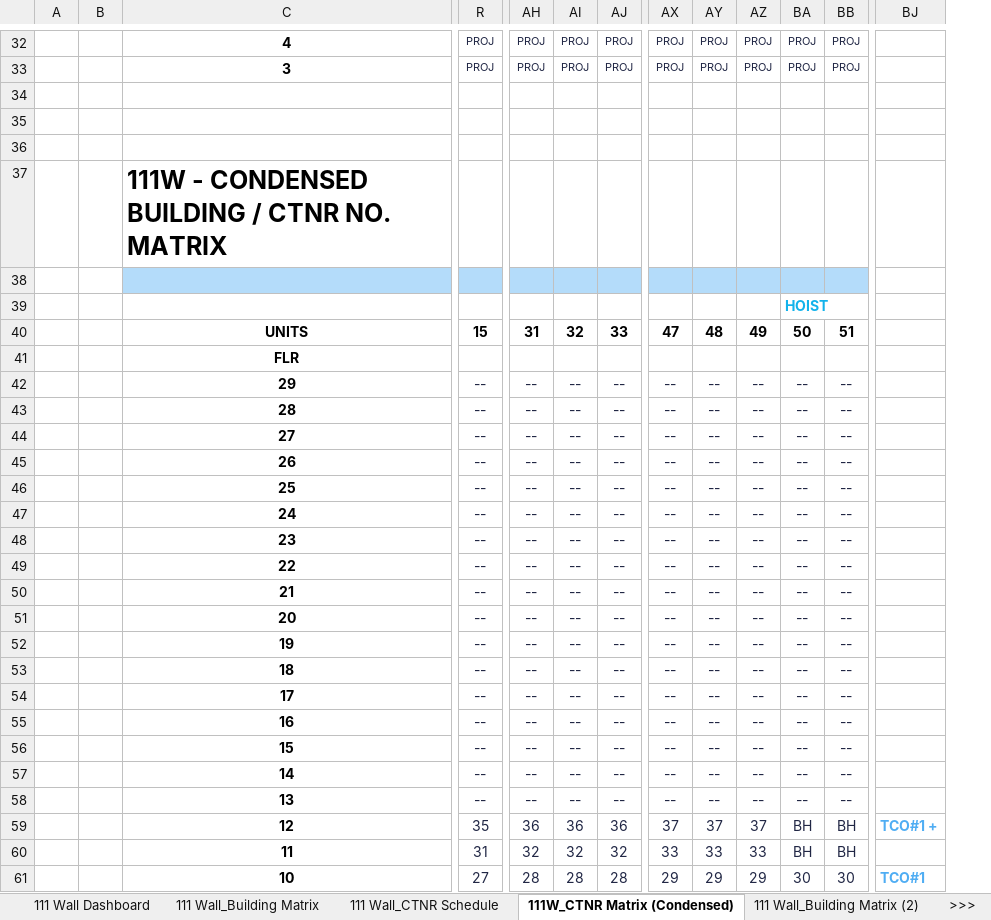
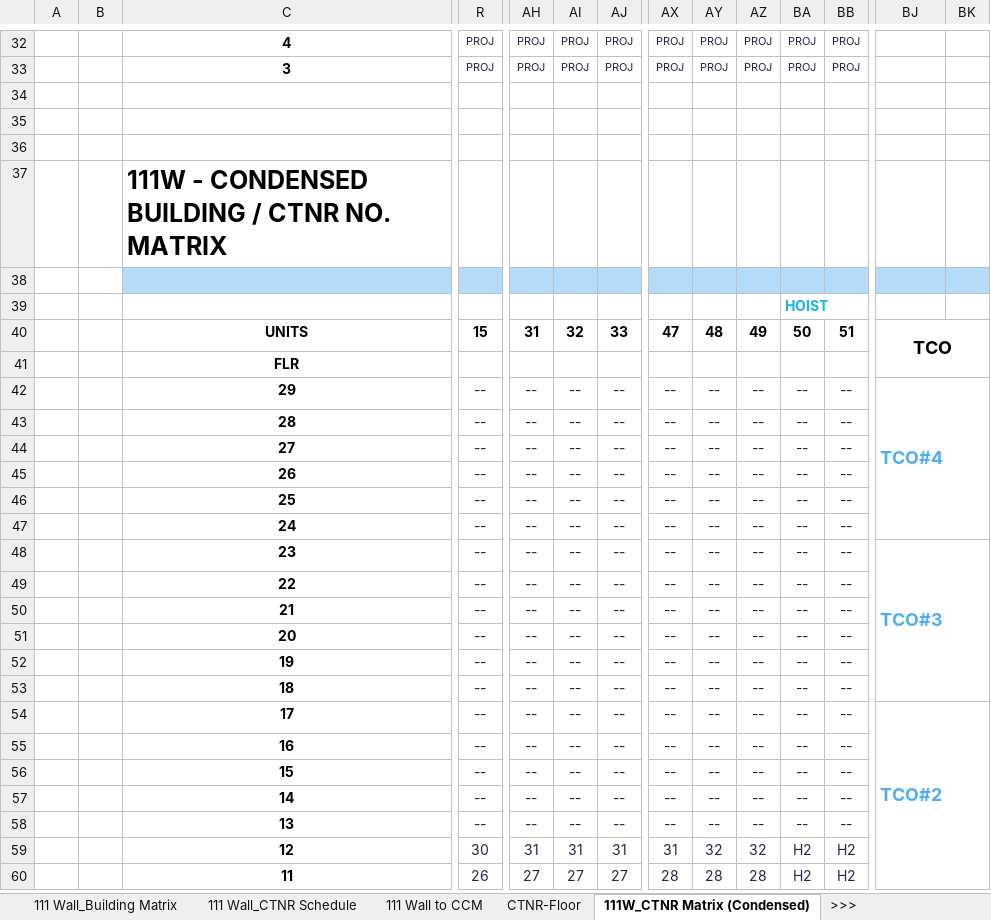
Before and after one commit to ewanm-creative/111W_Dashboard, an Excel workbook: 111W_Logistics Output.xlsx, sheet 111W_CTNR Matrix (Condensed), drawn as a sheet; only a part is shown, gaps mark what is left out; values as stored, in another font and other column widths than the file's, no borders; conditional formats not drawn; removed rows and columns are numbered as before the commit, all else as after; rows hold the shown columns only; the diff covers the shown part only; the diff names each change by its address in the sheet, - before the commit and + after, or states it on an @@ line.

```diff
--- a/111W_Logistics Output.xlsx (sheet 111W_CTNR Matrix (Condensed))
+++ b/111W_Logistics Output.xlsx (sheet 111W_CTNR Matrix (Condensed))
-sheet tab: 111 Wall_Building Matrix (2)
+sheet tab: CTNR-Floor
+column BK, empty
-BJ38 fill: none
+BJ38 fill: #B4DCFA
-BJ40: (empty)
+BJ40: TCO
+BJ40:BK41 merged
-BJ42: (empty)
+BJ42: TCO#4
+BJ42:BK47 merged
-BJ48: (empty)
+BJ48: TCO#3
+BJ48:BK53 merged
-BJ54: (empty)
+BJ54: TCO#2
+BJ54:BK60 merged
-row 59:  |  | 12 | 35 | 36 | 36 | 36 | 37 | 37 | 37 | BH | BH | TCO#1 +
-row 60:  |  | 11 | 31 | 32 | 32 | 32 | 33 | 33 | 33 | BH | BH
+row 59:  |  | 12 | 30 | 31 | 31 | 31 | 31 | 32 | 32 | H2 | H2
-C60: 10
+C60: 11
-R60: 27
+R60: 26
-AH60: 28
+AH60: 27
-AI60: 28
+AI60: 27
-AJ60: 28
+AJ60: 27
-AX60: 29
+AX60: 28
-AY60: 29
+AY60: 28
-AZ60: 29
+AZ60: 28
-BA60: 30
+BA60: H2
-BB60: 30
+BB60: H2
-BJ60: TCO#1
+BJ60: (empty)
```
Also changed, not shown: 6 added rows, 6 removed rows, 52 edited cells and merged cells elsewhere in this sheet, sheet 111 Wall_Building Matrix, sheet 111 Wall_CTNR Schedule, sheet 111 Wall Dashboard, sheet 111 Wall to CCM, other sheet tabs, formulas that keep their value, charts or pictures, 5 other files.
